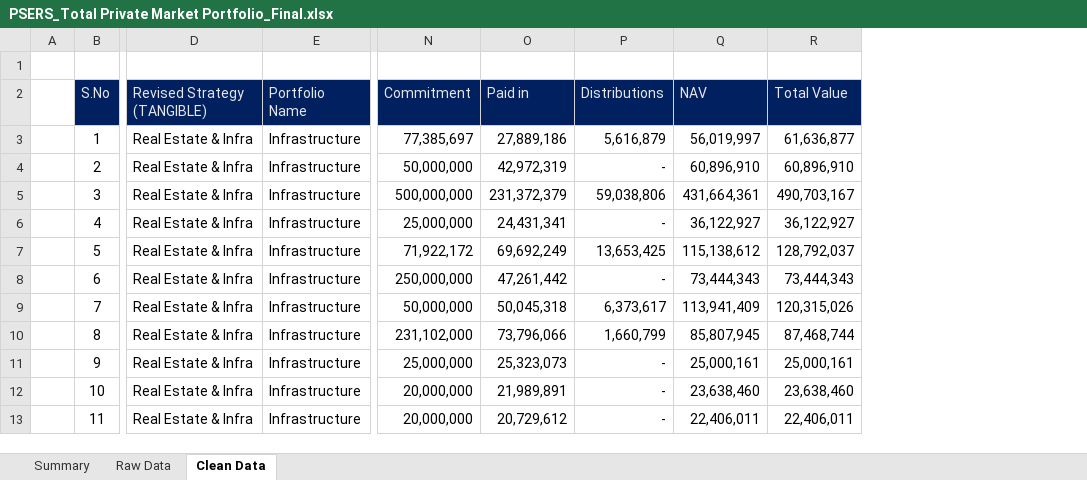
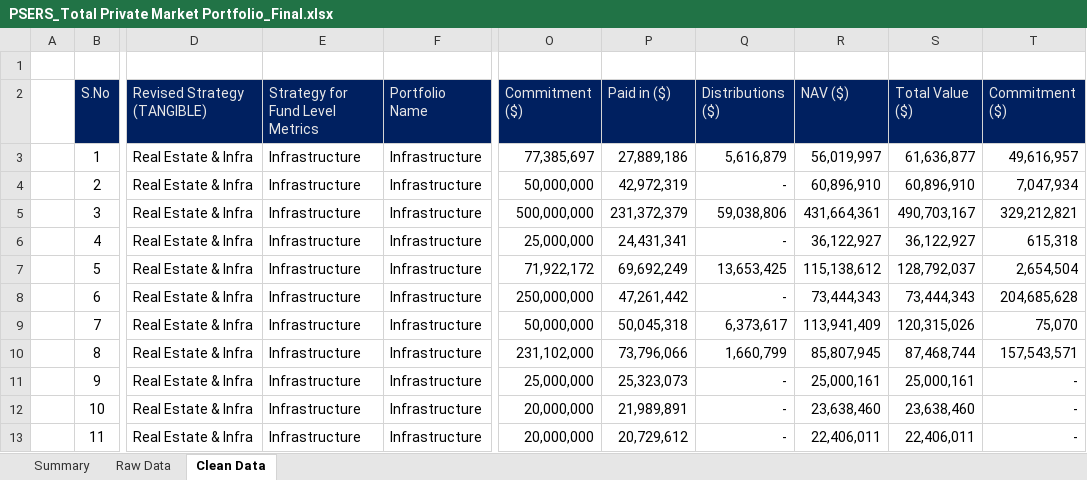
Before and after one commit to tangiblemarkets/psers_presentation, an Excel workbook: source-data/PSERS_Total Private Market Portfolio_Final.xlsx, sheet Clean Data, drawn as a sheet; only a part is shown, gaps mark what is left out; values as stored, in another font and other column widths than the file's, no borders; charts and pictures not drawn; addresses are those after the commit; the diff names each change by its address in the sheet, - before the commit and + after, or states it on an @@ line.

```diff
--- a/source-data/PSERS_Total Private Market Portfolio_Final.xlsx (sheet Clean Data)
+++ b/source-data/PSERS_Total Private Market Portfolio_Final.xlsx (sheet Clean Data)
+column E (Strategy for Fund Level Metrics), rows 3-13: all Infrastructure
+column T (Commitment ($)), rows 3-13: 49,616,957 | 7,047,934 | 329,212,821 | 615,318 | 2,654,504 | 204,685,628 | 75,070 | 157,543,571 | - | - | -
-O2: Commitment
+O2: Commitment ($)
-P2: Paid in
+P2: Paid in ($)
-Q2: Distributions
+Q2: Distributions ($)
-R2: NAV
+R2: NAV ($)
-S2: Total Value
+S2: Total Value ($)
```
Also changed, not shown: formulas that keep their value, 9 other files.
